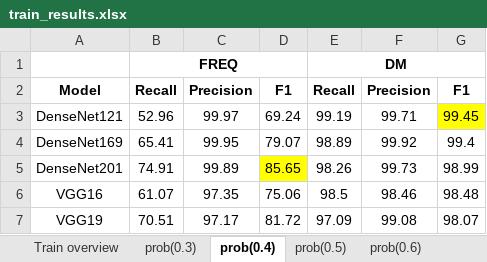
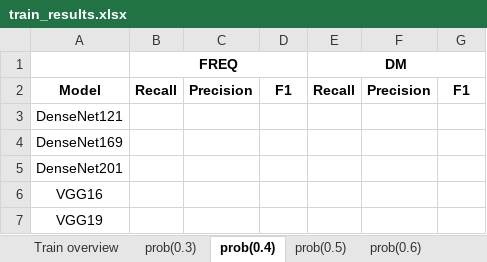
Before and after one commit to aweaver1fandm/fetch, an Excel workbook: train_results.xlsx, sheet prob(0.4), drawn as a sheet; values as stored, in another font and other column widths than the file's, no borders; the diff names each change by its address in the sheet, - before the commit and + after, or states it on an @@ line.

```diff
--- a/train_results.xlsx (sheet prob(0.4))
+++ b/train_results.xlsx (sheet prob(0.4))
-B3 (FREQ): 52.96
+B3 (FREQ): (empty)
-C3: 99.97
+C3: (empty)
-D3: 69.24
+D3: (empty)
-E3 (DM): 99.19
+E3 (DM): (empty)
-F3: 99.71
+F3: (empty)
-G3: 99.45
+G3: (empty)
-G3 fill: #FFFF00
+G3 fill: none
-B4 (FREQ): 65.41
+B4 (FREQ): (empty)
-C4: 99.95
+C4: (empty)
-D4: 79.07
+D4: (empty)
-E4 (DM): 98.89
+E4 (DM): (empty)
-F4: 99.92
+F4: (empty)
-G4: 99.4
+G4: (empty)
-B5 (FREQ): 74.91
+B5 (FREQ): (empty)
-C5: 99.89
+C5: (empty)
-D5: 85.65
+D5: (empty)
-D5 fill: #FFFF00
+D5 fill: none
-E5 (DM): 98.26
+E5 (DM): (empty)
-F5: 99.73
+F5: (empty)
-G5: 98.99
+G5: (empty)
-B6 (FREQ): 61.07
+B6 (FREQ): (empty)
-C6: 97.35
+C6: (empty)
-D6: 75.06
+D6: (empty)
-E6 (DM): 98.5
+E6 (DM): (empty)
-F6: 98.46
+F6: (empty)
-G6: 98.48
+G6: (empty)
-B7 (FREQ): 70.51
+B7 (FREQ): (empty)
-C7: 97.17
+C7: (empty)
-D7: 81.72
+D7: (empty)
-E7 (DM): 97.09
+E7 (DM): (empty)
-F7: 99.08
+F7: (empty)
-G7: 98.07
+G7: (empty)
```
Also changed, not shown: sheet combined, sheet Train overview, sheet prob(0.7), sheet prob(0.5), sheet prob(0.6), sheet prob(0.3).
